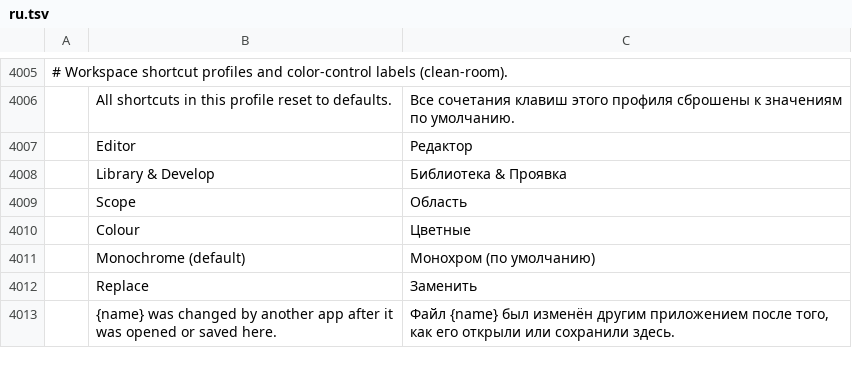
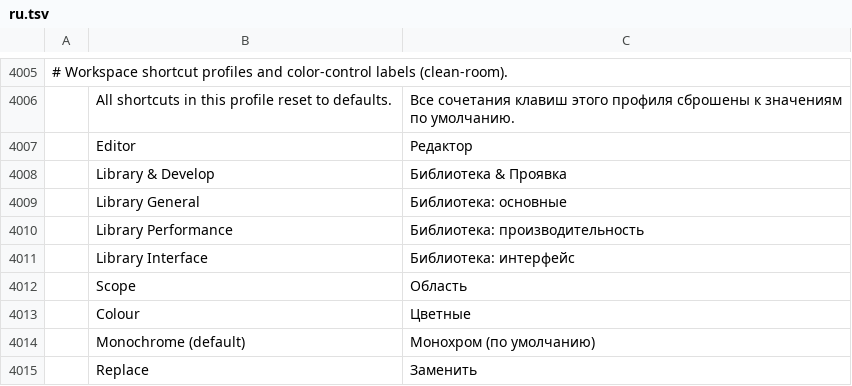
Before and after one commit to zdbosoxfan/local-image, a TSV file: crates/li-i18n/catalogs/editor/ru.tsv, drawn as a sheet; only a part is shown, gaps mark what is left out; the shorter side is filled out with more unchanged rows; the diff names each change by its address in the sheet, - before the commit and + after, or states it on an @@ line.

```diff
--- a/crates/li-i18n/catalogs/editor/ru.tsv
+++ b/crates/li-i18n/catalogs/editor/ru.tsv
+row 4009:  | Library General | Библиотека: основные
+row 4010:  | Library Performance | Библиотека: производительность
+row 4011:  | Library Interface | Библиотека: интерфейс
```
Also changed, not shown: crates/li-i18n/catalogs/editor/de.tsv, crates/li-i18n/catalogs/editor/es.tsv, 10 other files.
